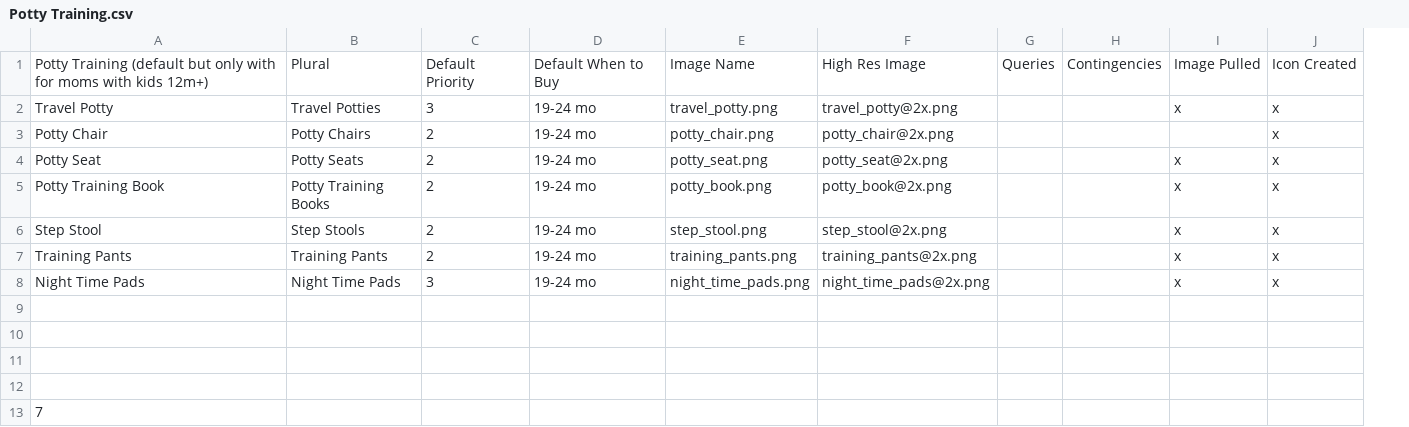
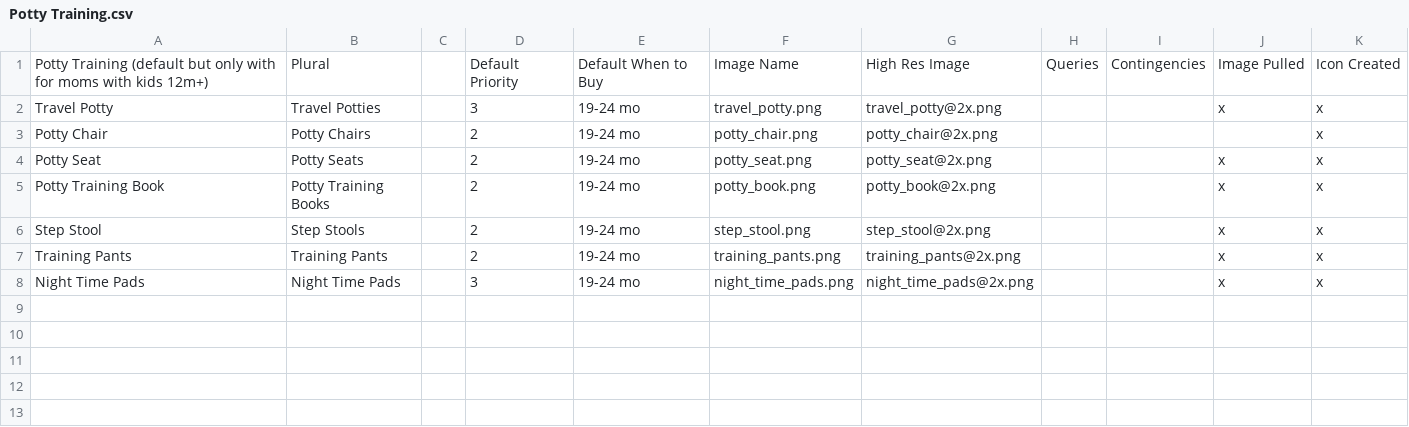
Before and after one commit to aschiavoni/mamajamas, a CSV file: db/seeds/Potty Training.csv, drawn as a sheet; removed rows and columns are numbered as before the commit, all else as after; the diff names each change by its address in the sheet, - before the commit and + after, or states it on an @@ line.

```diff
--- a/db/seeds/Potty Training.csv
+++ b/db/seeds/Potty Training.csv
+column C, empty
-row 9: (empty)
-row 10: (empty)
-row 11: (empty)
-row 12: (empty)
-row 13: 7
```
Also changed, not shown: db/seeds/Bathing.csv, db/seeds/Expecting.csv, 13 other files.
